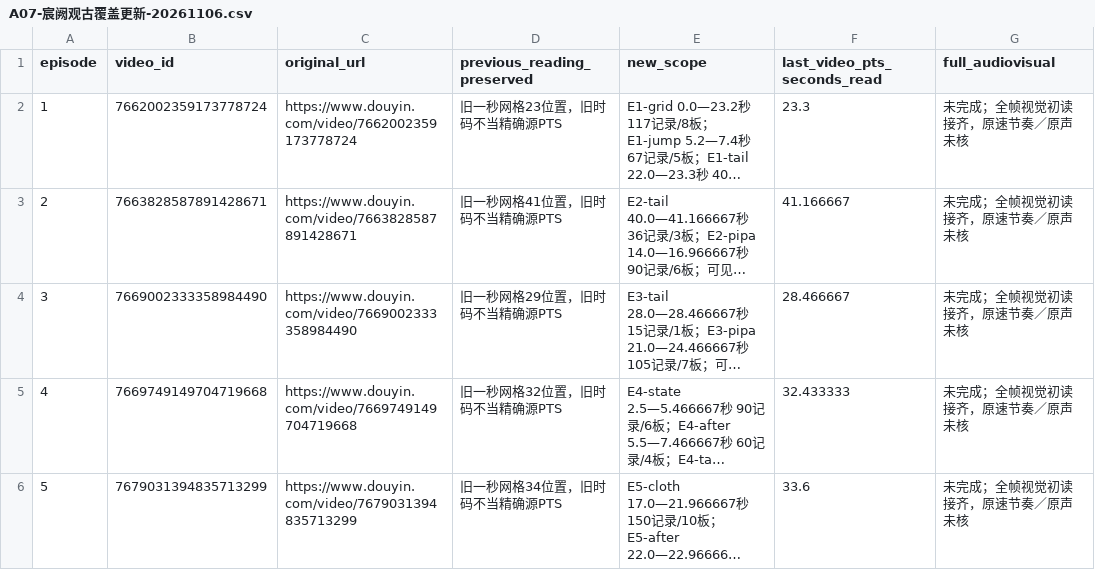
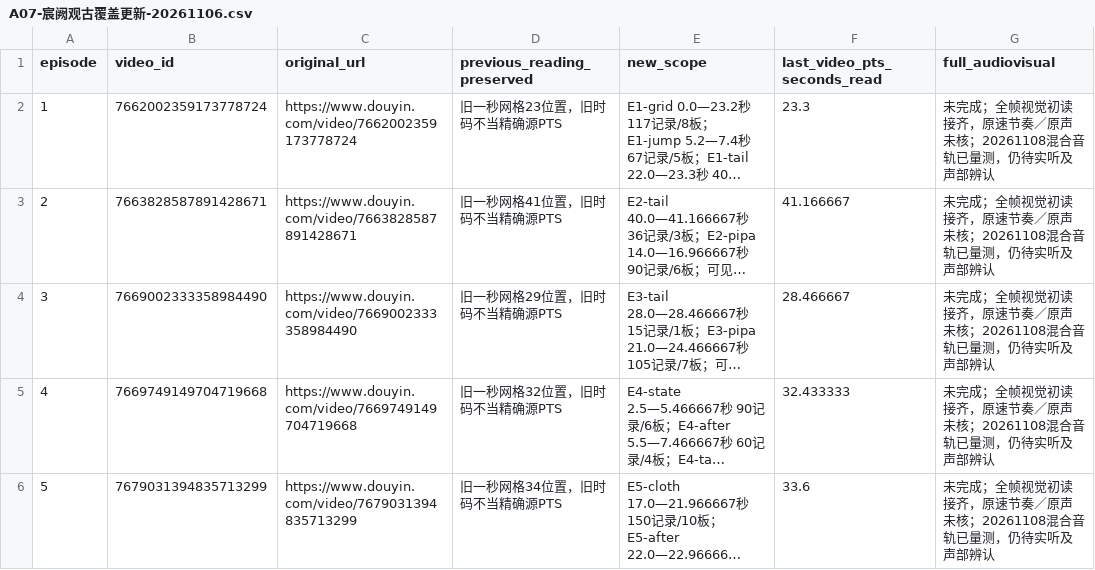
Before and after one commit to 8j-design/film-director-library, a CSV file: projects/director/个人审美研究/20261026-七位作者/A07-宸阙观古覆盖更新-20261106.csv, drawn as a sheet; long unchanged cells end in …; the diff names each change by its address in the sheet, - before the commit and + after, or states it on an @@ line.

```diff
--- a/projects/director/个人审美研究/20261026-七位作者/A07-宸阙观古覆盖更新-20261106.csv
+++ b/projects/director/个人审美研究/20261026-七位作者/A07-宸阙观古覆盖更新-20261106.csv
-G2:G6 (full_audiovisual): 未完成；全帧视觉初读接齐，原速节奏／原声未核
+G2:G6 (full_audiovisual): 未完成；全帧视觉初读接齐，原速节奏／原声未核；20261108混合音轨已量测，仍待实听及声部辨认
```
Also changed, not shown: projects/director/导演表达/20261026-拉片与整体构思/两位作者可见作品导航-20261026.csv, projects/director/导演表达/20261026-拉片与整体构思/逐集覆盖台账-20261026.csv, 11 other files.
